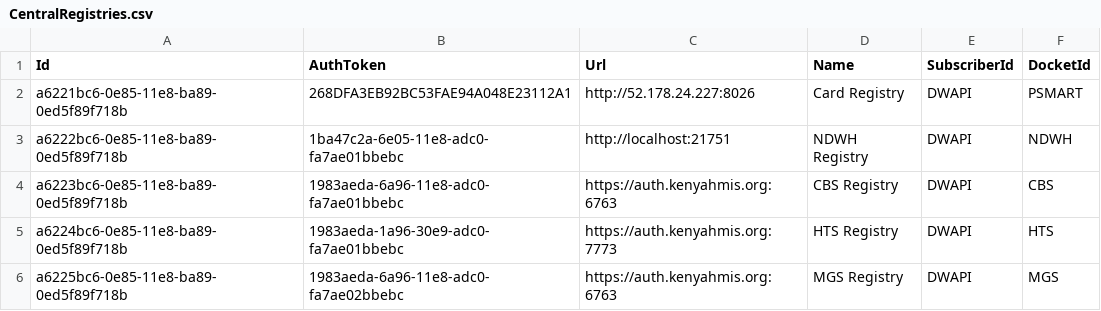
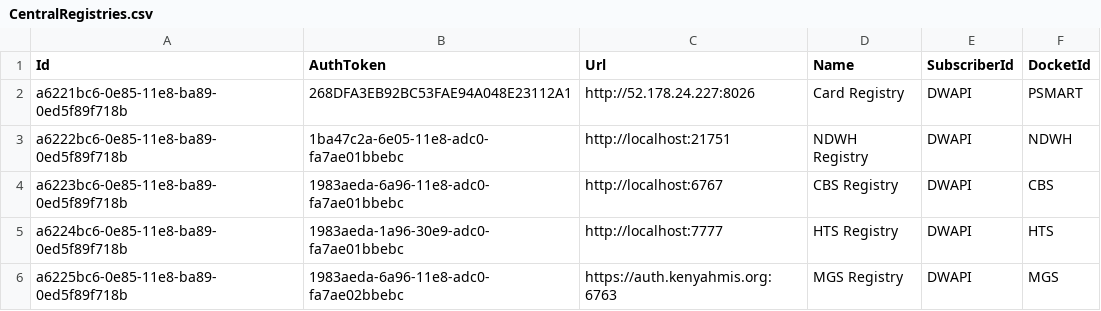
Before and after one commit to palladiumkenya/dwapi, a CSV file: src/Dwapi.SettingsManagement.Infrastructure/Seed/CentralRegistries.csv, drawn as a sheet.

```diff
--- a/src/Dwapi.SettingsManagement.Infrastructure/Seed/CentralRegistries.csv
+++ b/src/Dwapi.SettingsManagement.Infrastructure/Seed/CentralRegistries.csv
@@ -3,4 +3,4 @@ a6221bc6-0e85-11e8-ba89-0ed5f89f718b|268DFA3EB92BC53FAE94A048E23112A1|http://52.
 a6222bc6-0e85-11e8-ba89-0ed5f89f718b|1ba47c2a-6e05-11e8-adc0-fa7ae01bbebc|http://localhost:21751|NDWH Registry|DWAPI|NDWH
-a6223bc6-0e85-11e8-ba89-0ed5f89f718b|1983aeda-6a96-11e8-adc0-fa7ae01bbebc|https://auth.kenyahmis.org:6763|CBS Registry|DWAPI|CBS
-a6224bc6-0e85-11e8-ba89-0ed5f89f718b|1983aeda-1a96-30e9-adc0-fa7ae01bbebc|https://auth.kenyahmis.org:7773|HTS Registry|DWAPI|HTS
+a6223bc6-0e85-11e8-ba89-0ed5f89f718b|1983aeda-6a96-11e8-adc0-fa7ae01bbebc|http://localhost:6767|CBS Registry|DWAPI|CBS
+a6224bc6-0e85-11e8-ba89-0ed5f89f718b|1983aeda-1a96-30e9-adc0-fa7ae01bbebc|http://localhost:7777|HTS Registry|DWAPI|HTS
 a6225bc6-0e85-11e8-ba89-0ed5f89f718b|1983aeda-6a96-11e8-adc0-fa7ae02bbebc|https://auth.kenyahmis.org:6763|MGS Registry|DWAPI|MGS
```
Also changed, not shown: 10 other files.
